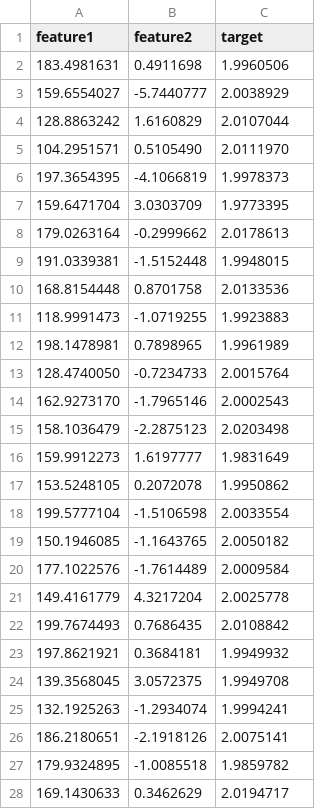
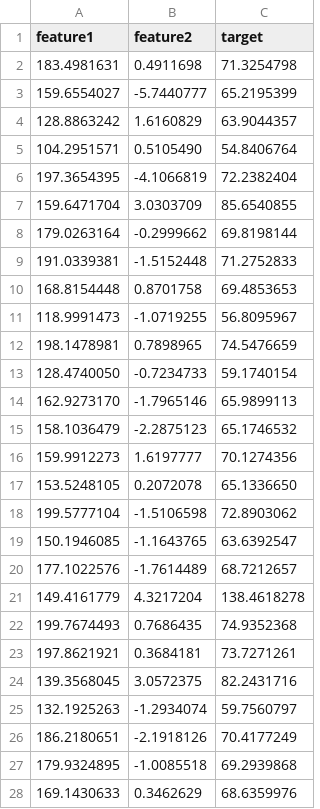
Before and after one commit to yymao/phys7730, a CSV file: assets/data/lab12a.csv, drawn as a sheet; only a part is shown; the diff covers the shown part only.

Commit message:
update

```diff
--- a/assets/data/lab12a.csv
+++ b/assets/data/lab12a.csv
@@ -1,28 +1,28 @@
 feature1,feature2,target
-183.4981631,0.4911698,1.9960506
-159.6554027,-5.7440777,2.0038929
-128.8863242,1.6160829,2.0107044
-104.2951571,0.5105490,2.0111970
-197.3654395,-4.1066819,1.9978373
-159.6471704,3.0303709,1.9773395
-179.0263164,-0.2999662,2.0178613
-191.0339381,-1.5152448,1.9948015
-168.8154448,0.8701758,2.0133536
-118.9991473,-1.0719255,1.9923883
-198.1478981,0.7898965,1.9961989
-128.4740050,-0.7234733,2.0015764
-162.9273170,-1.7965146,2.0002543
-158.1036479,-2.2875123,2.0203498
-159.9912273,1.6197777,1.9831649
-153.5248105,0.2072078,1.9950862
-199.5777104,-1.5106598,2.0033554
-150.1946085,-1.1643765,2.0050182
-177.1022576,-1.7614489,2.0009584
-149.4161779,4.3217204,2.0025778
-199.7674493,0.7686435,2.0108842
-197.8621921,0.3684181,1.9949932
-139.3568045,3.0572375,1.9949708
-132.1925263,-1.2934074,1.9994241
-186.2180651,-2.1918126,2.0075141
-179.9324895,-1.0085518,1.9859782
-169.1430633,0.3462629,2.0194717
+183.4981631,0.4911698,71.3254798
+159.6554027,-5.7440777,65.2195399
+128.8863242,1.6160829,63.9044357
+104.2951571,0.5105490,54.8406764
+197.3654395,-4.1066819,72.2382404
+159.6471704,3.0303709,85.6540855
+179.0263164,-0.2999662,69.8198144
+191.0339381,-1.5152448,71.2752833
+168.8154448,0.8701758,69.4853653
+118.9991473,-1.0719255,56.8095967
+198.1478981,0.7898965,74.5476659
+128.4740050,-0.7234733,59.1740154
+162.9273170,-1.7965146,65.9899113
+158.1036479,-2.2875123,65.1746532
+159.9912273,1.6197777,70.1274356
+153.5248105,0.2072078,65.1336650
+199.5777104,-1.5106598,72.8903062
+150.1946085,-1.1643765,63.6392547
+177.1022576,-1.7614489,68.7212657
+149.4161779,4.3217204,138.4618278
+199.7674493,0.7686435,74.9352368
+197.8621921,0.3684181,73.7271261
+139.3568045,3.0572375,82.2431716
+132.1925263,-1.2934074,59.7560797
+186.2180651,-2.1918126,70.4177249
+179.9324895,-1.0085518,69.2939868
+169.1430633,0.3462629,68.6359976
```
Also changed, not shown: 173 edited cells elsewhere in this file.
